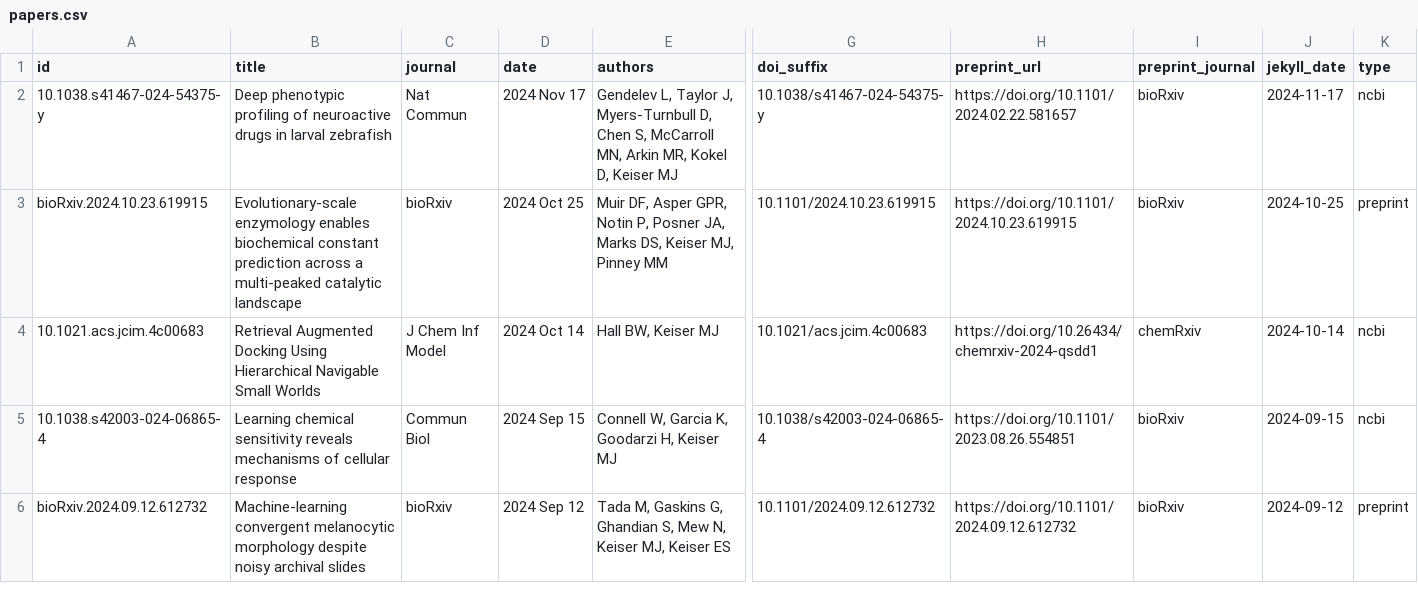
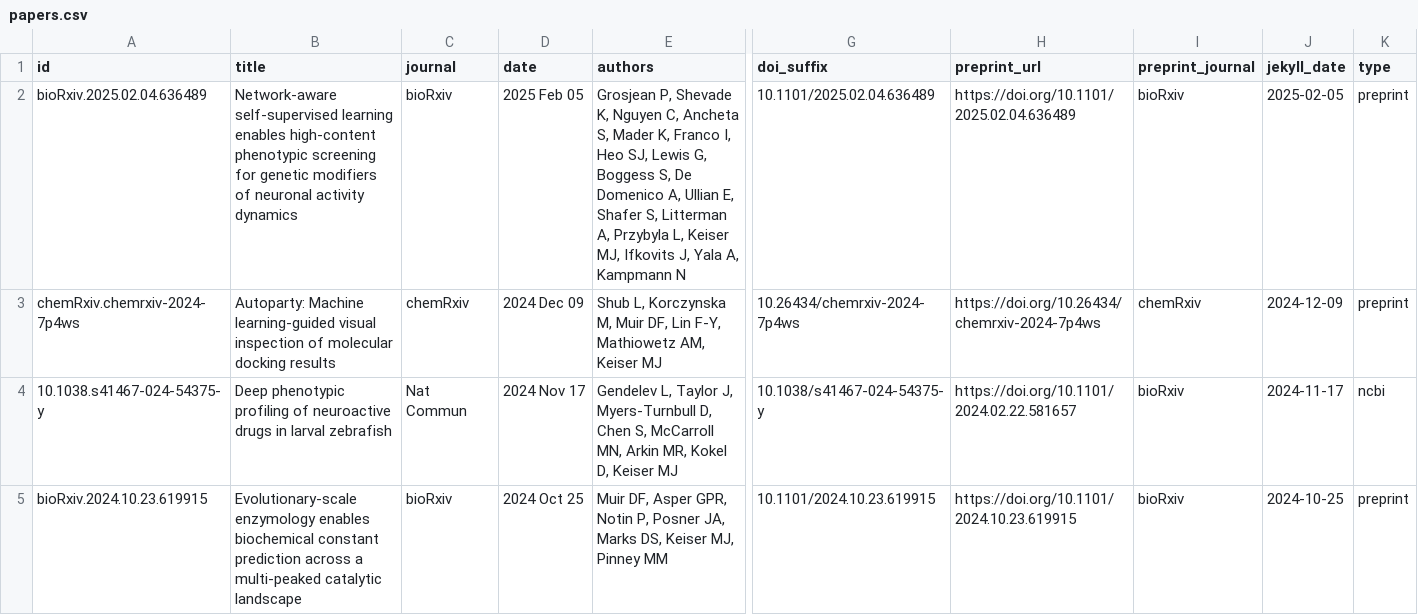
Before and after one commit to keiserlab/keiserlab.github.io, a CSV file: _data/papers.csv, drawn as a sheet; only a part is shown, gaps mark what is left out; the shorter side is filled out with more unchanged rows; rows hold the shown columns only; the diff names each change by its address in the sheet, - before the commit and + after, or states it on an @@ line.

Commit message:
add 2 preprints

```diff
--- a/_data/papers.csv
+++ b/_data/papers.csv
+row 2: bioRxiv.2025.02.04.636489 | Network-aware self-supervised learning enables high-content phenotypic screening for genetic modifiers of neuronal activity dynamics | bioRxiv | 2025 Feb 05 | Grosjean P, Shevade K, Nguyen C, Ancheta S, Mader K, Franco I, Heo SJ, Lewis G, Boggess S, De Domenico A, Ullian E, Shafer S, Litterman A, Przybyla L, Keiser MJ, Ifkovits J, Yala A, Kampmann N | 10.1101/2025.02.04.636489 | https://doi.org/10.1101/2025.02.04.636489 | bioRxiv | 2025-02-05 | preprint
+row 3: chemRxiv.chemrxiv-2024-7p4ws | Autoparty: Machine learning-guided visual inspection of molecular docking results | chemRxiv | 2024 Dec 09 | Shub L, Korczynska M, Muir DF, Lin F-Y, Mathiowetz AM, Keiser MJ | 10.26434/chemrxiv-2024-7p4ws | https://doi.org/10.26434/chemrxiv-2024-7p4ws | chemRxiv | 2024-12-09 | preprint
```
Also changed, not shown: utils/papers/input/preprints.csv, 7 other files.
